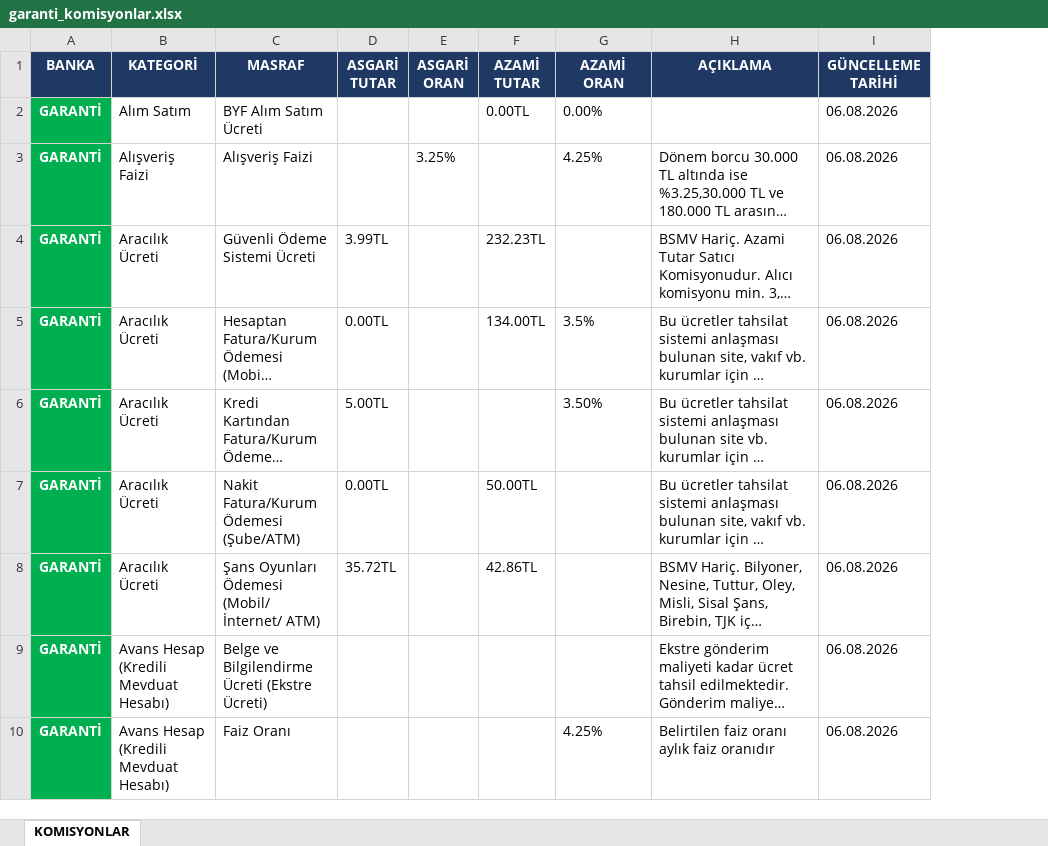
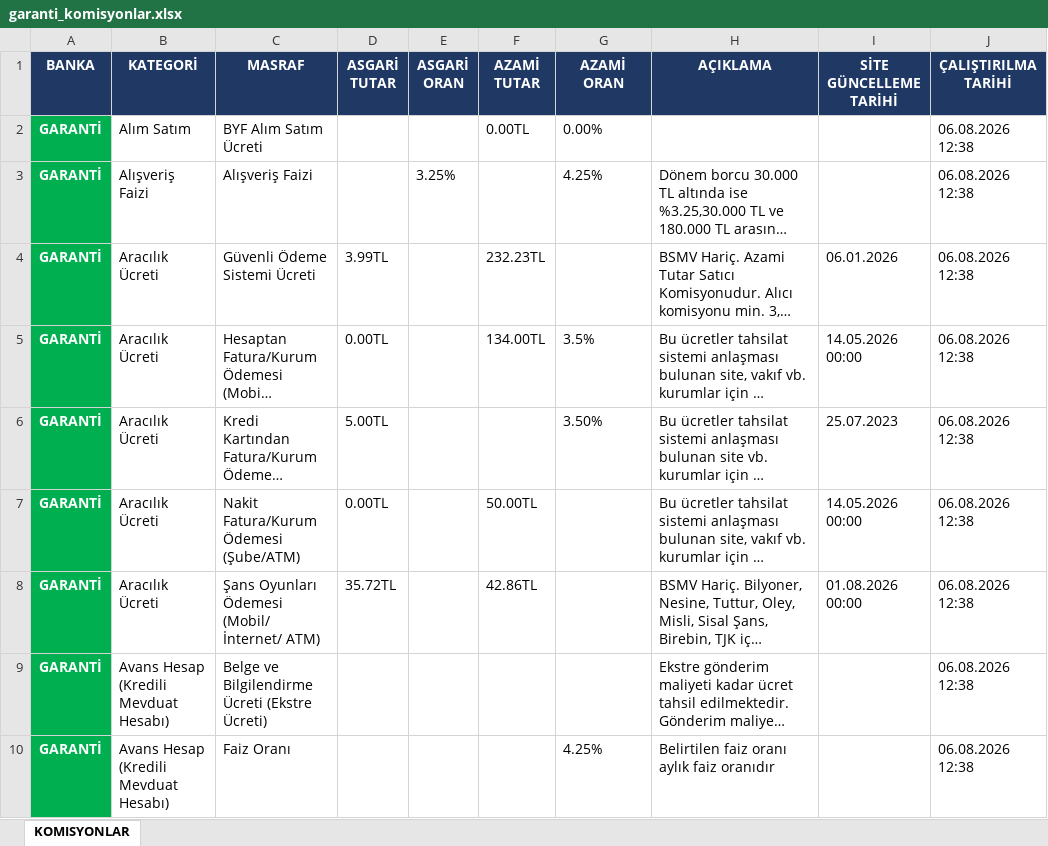
Before and after one commit to ozgeyamc/komisyon_analiz, an Excel workbook: garanti_komisyonlar.xlsx, sheet KOMISYONLAR, drawn as a sheet; only a part is shown; long unchanged cells end in …; values as stored, in another font and other column widths than the file's, no borders; removed rows and columns are numbered as before the commit, all else as after; the diff names each change by its address in the sheet, - before the commit and + after, or states it on an @@ line.

```diff
--- a/garanti_komisyonlar.xlsx (sheet KOMISYONLAR)
+++ b/garanti_komisyonlar.xlsx (sheet KOMISYONLAR)
-column I (GÜNCELLEME TARİHİ), rows 2-10: all 06.08.2026
+column I (SİTE GÜNCELLEME TARİHİ), rows 4-8: 06.01.2026 | 14.05.2026 00:00 | 25.07.2023 | 14.05.2026 00:00 | 01.08.2026 00:00
+column J (ÇALIŞTIRILMA TARİHİ), rows 2-10: all 06.08.2026 12:38
```
